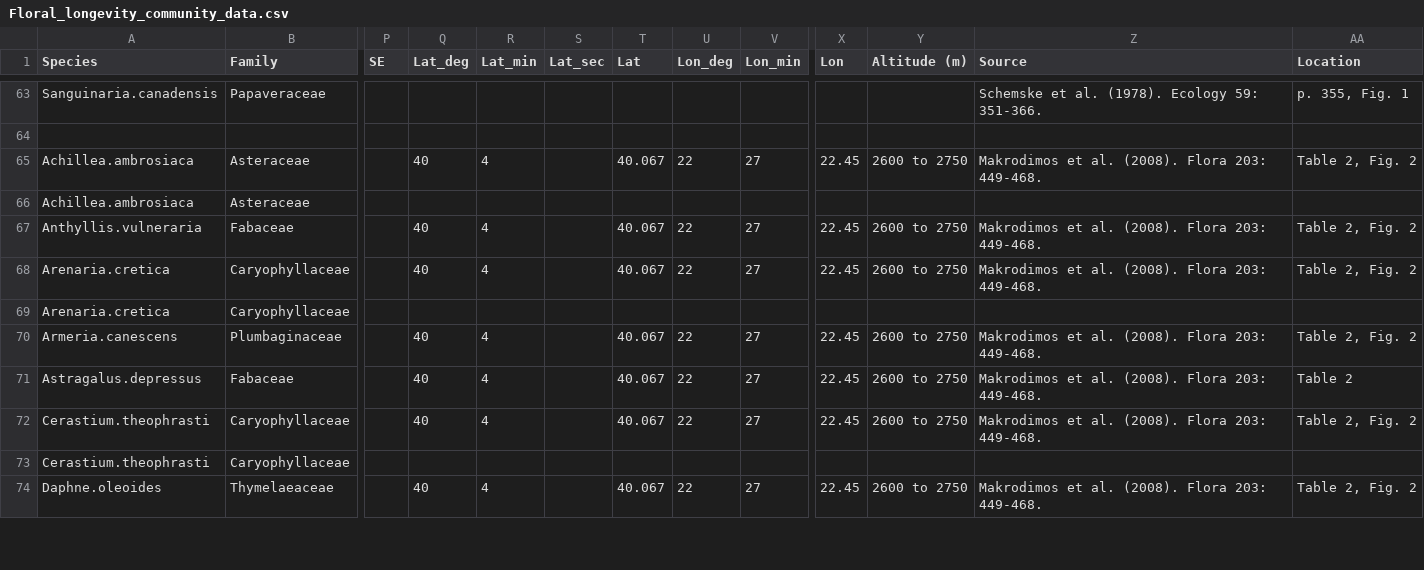
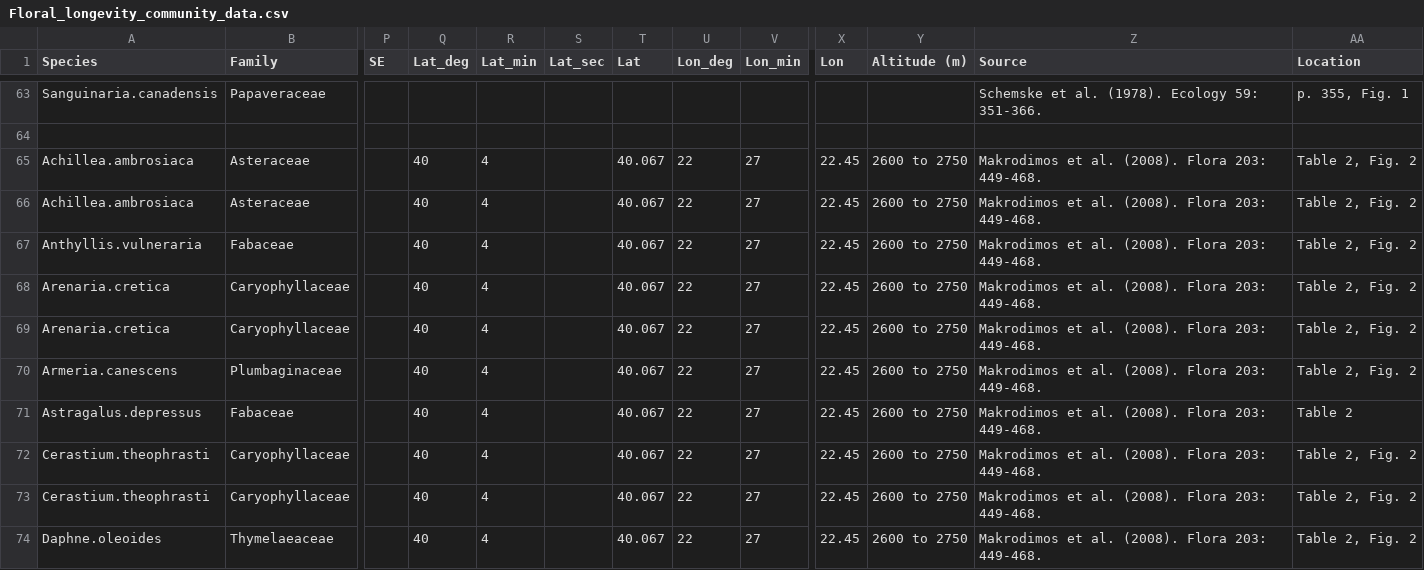
Before and after one commit to rubysaltbush/floral-longevity, a CSV file: data_input/Floral_longevity_community_data.csv, drawn as a sheet; only a part is shown, gaps mark what is left out; the diff covers the shown part only; the diff names each change by its address in the sheet, - before the commit and + after, or states it on an @@ line.

```diff
--- a/data_input/Floral_longevity_community_data.csv
+++ b/data_input/Floral_longevity_community_data.csv
-Q66 (Lat_deg): (empty)
+Q66 (Lat_deg): 40
-R66 (Lat_min): (empty)
+R66 (Lat_min): 4
-T66 (Lat): (empty)
+T66 (Lat): 40.067
-U66 (Lon_deg): (empty)
+U66 (Lon_deg): 22
-V66 (Lon_min): (empty)
+V66 (Lon_min): 27
-X66 (Lon): (empty)
+X66 (Lon): 22.45
-Y66 (Altitude (m)): (empty)
+Y66 (Altitude (m)): 2600 to 2750
-Z66 (Source): (empty)
+Z66 (Source): Makrodimos et al. (2008). Flora 203: 449-468.
-AA66 (Location): (empty)
+AA66 (Location): Table 2, Fig. 2
-Q69 (Lat_deg): (empty)
+Q69 (Lat_deg): 40
-R69 (Lat_min): (empty)
+R69 (Lat_min): 4
-T69 (Lat): (empty)
+T69 (Lat): 40.067
-U69 (Lon_deg): (empty)
+U69 (Lon_deg): 22
-V69 (Lon_min): (empty)
+V69 (Lon_min): 27
-X69 (Lon): (empty)
+X69 (Lon): 22.45
-Y69 (Altitude (m)): (empty)
+Y69 (Altitude (m)): 2600 to 2750
-Z69 (Source): (empty)
+Z69 (Source): Makrodimos et al. (2008). Flora 203: 449-468.
-AA69 (Location): (empty)
+AA69 (Location): Table 2, Fig. 2
-Q73 (Lat_deg): (empty)
+Q73 (Lat_deg): 40
-R73 (Lat_min): (empty)
+R73 (Lat_min): 4
-T73 (Lat): (empty)
+T73 (Lat): 40.067
-U73 (Lon_deg): (empty)
+U73 (Lon_deg): 22
-V73 (Lon_min): (empty)
+V73 (Lon_min): 27
-X73 (Lon): (empty)
+X73 (Lon): 22.45
-Y73 (Altitude (m)): (empty)
+Y73 (Altitude (m)): 2600 to 2750
-Z73 (Source): (empty)
+Z73 (Source): Makrodimos et al. (2008). Flora 203: 449-468.
-AA73 (Location): (empty)
+AA73 (Location): Table 2, Fig. 2
```
Also changed, not shown: 1 added row, 1 removed row and 64 edited cells elsewhere in this file.
